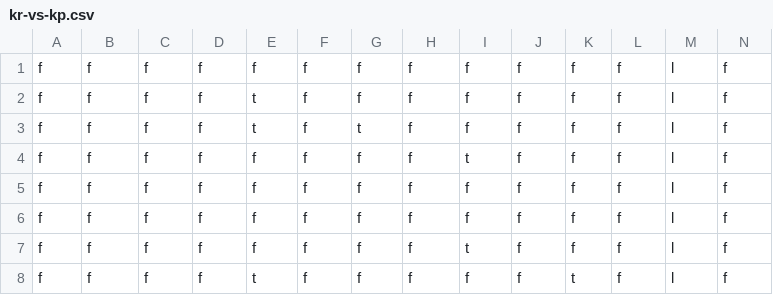
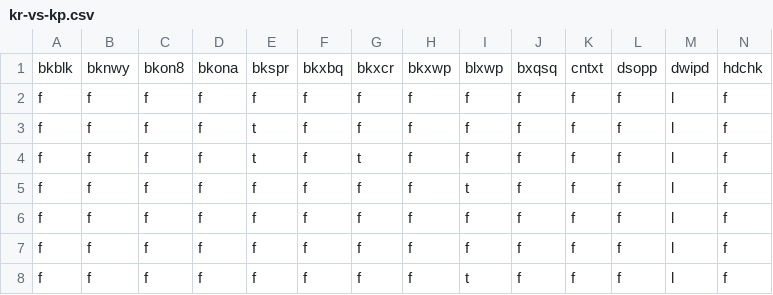
Before and after one commit to AyedSamy/data_storage, a CSV file: kr-vs-kp.csv, drawn as a sheet; only a part is shown; the shorter side is filled out with more unchanged rows; rows hold the shown columns only; the diff names each change by its address in the sheet, - before the commit and + after, or states it on an @@ line.

Commit message:
chess dataset update col names

```diff
--- a/kr-vs-kp.csv
+++ b/kr-vs-kp.csv
+row 1: bkblk | bknwy | bkon8 | bkona | bkspr | bkxbq | bkxcr | bkxwp | blxwp | bxqsq | cntxt | dsopp | dwipd | hdchk
```
